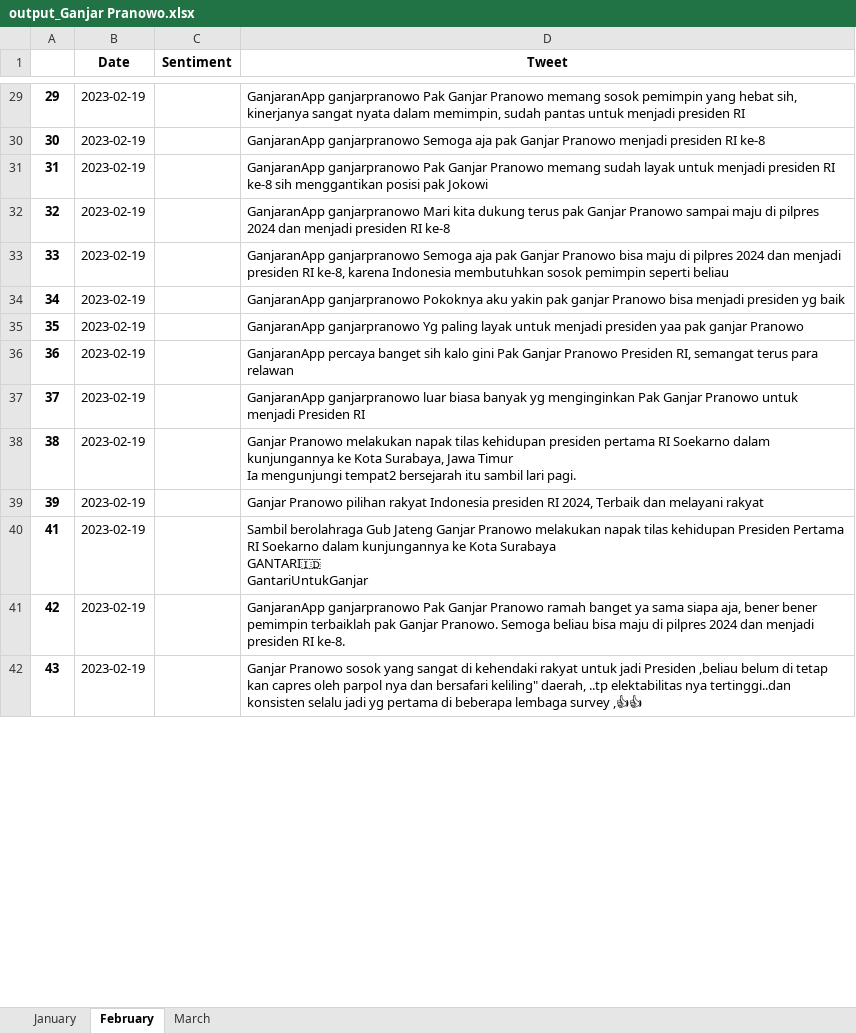
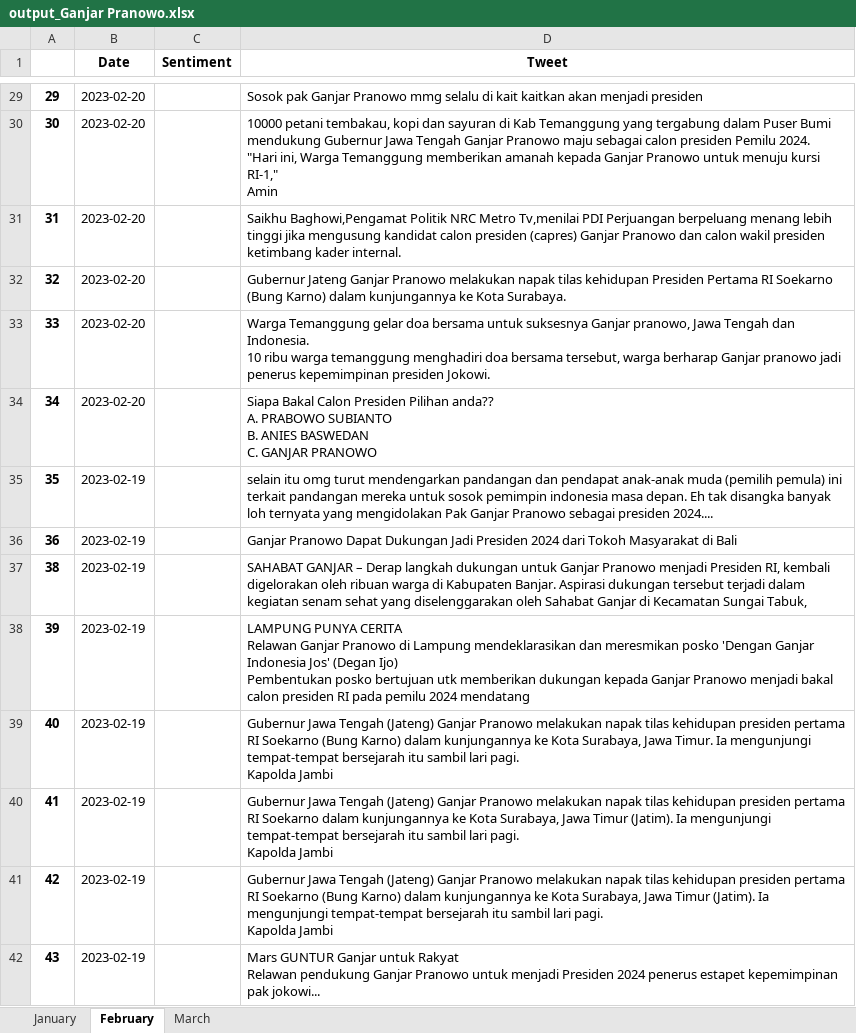
Before and after one commit to FnsAja/Skripsi, an Excel workbook: Aplikasi Skripsi/output_Ganjar Pranowo.xlsx, sheet February, drawn as a sheet; only a part is shown, gaps mark what is left out; values as stored, in another font and other column widths than the file's, no borders; removed rows and columns are numbered as before the commit, all else as after; ↵ is a line break in a cell; the diff covers the shown part only; the diff names each change by its address in the sheet, - before the commit and + after, or states it on an @@ line.

```diff
--- a/Aplikasi Skripsi/output_Ganjar Pranowo.xlsx (sheet February)
+++ b/Aplikasi Skripsi/output_Ganjar Pranowo.xlsx (sheet February)
-B29:B34 (Date): 2023-02-19
+B29:B34 (Date): 2023-02-20
-D29 (Tweet): GanjaranApp ganjarpranowo Pak Ganjar Pranowo memang sosok pemimpin yang hebat sih, kinerjanya sangat nyata dalam memimpin, sudah pantas untuk menjadi presiden RI
+D29 (Tweet): Sosok pak Ganjar Pranowo mmg selalu di kait kaitkan akan menjadi presiden
-D30 (Tweet): GanjaranApp ganjarpranowo Semoga aja pak Ganjar Pranowo menjadi presiden RI ke-8
+D30 (Tweet): 10000 petani tembakau, kopi dan sayuran di Kab Temanggung yang tergabung dalam Puser Bumi mendukung Gubernur Jawa Tengah Ganjar Pranowo maju sebagai calon presiden Pemilu 2024. ↵ "Hari ini, Warga Temanggung memberikan amanah kepada Ganjar Pranowo untuk menuju kursi RI-1," ↵ Amin
-D31 (Tweet): GanjaranApp ganjarpranowo Pak Ganjar Pranowo memang sudah layak untuk menjadi presiden RI ke-8 sih menggantikan posisi pak Jokowi
+D31 (Tweet): Saikhu Baghowi,Pengamat Politik NRC Metro Tv,menilai PDI Perjuangan berpeluang menang lebih tinggi jika mengusung kandidat calon presiden (capres) Ganjar Pranowo dan calon wakil presiden ketimbang kader internal.
-D32 (Tweet): GanjaranApp ganjarpranowo Mari kita dukung terus pak Ganjar Pranowo sampai maju di pilpres 2024 dan menjadi presiden RI ke-8
+D32 (Tweet): Gubernur Jateng Ganjar Pranowo melakukan napak tilas kehidupan Presiden Pertama RI Soekarno (Bung Karno) dalam kunjungannya ke Kota Surabaya.
-D33 (Tweet): GanjaranApp ganjarpranowo Semoga aja pak Ganjar Pranowo bisa maju di pilpres 2024 dan menjadi presiden RI ke-8, karena Indonesia membutuhkan sosok pemimpin seperti beliau
+D33 (Tweet): Warga Temanggung gelar doa bersama untuk suksesnya Ganjar pranowo, Jawa Tengah dan Indonesia. ↵ 10 ribu warga temanggung menghadiri doa bersama tersebut, warga berharap Ganjar pranowo jadi penerus kepemimpinan presiden Jokowi.
-D34 (Tweet): GanjaranApp ganjarpranowo Pokoknya aku yakin pak ganjar Pranowo bisa menjadi presiden yg baik
+D34 (Tweet): Siapa Bakal Calon Presiden Pilihan anda?? ↵ A. PRABOWO SUBIANTO ↵ B. ANIES BASWEDAN ↵ C. GANJAR PRANOWO
-D35 (Tweet): GanjaranApp ganjarpranowo Yg paling layak untuk menjadi presiden yaa pak ganjar Pranowo
+D35 (Tweet): selain itu omg turut mendengarkan pandangan dan pendapat anak-anak muda (pemilih pemula) ini terkait pandangan mereka untuk sosok pemimpin indonesia masa depan. Eh tak disangka banyak loh ternyata yang mengidolakan Pak Ganjar Pranowo sebagai presiden 2024....
-D36 (Tweet): GanjaranApp percaya banget sih kalo gini Pak Ganjar Pranowo Presiden RI, semangat terus para relawan
+D36 (Tweet): Ganjar Pranowo Dapat Dukungan Jadi Presiden 2024 dari Tokoh Masyarakat di Bali
-row 37: 37 | 2023-02-19 |  | GanjaranApp ganjarpranowo luar biasa banyak yg menginginkan Pak Ganjar Pranowo untuk menjadi Presiden RI
-D37 (Tweet): Ganjar Pranowo melakukan napak tilas kehidupan presiden pertama RI Soekarno dalam kunjungannya ke Kota Surabaya, Jawa Timur ↵ Ia mengunjungi tempat2 bersejarah itu sambil lari pagi.
+D37 (Tweet): SAHABAT GANJAR – Derap langkah dukungan untuk Ganjar Pranowo menjadi Presiden RI, kembali digelorakan oleh ribuan warga di Kabupaten Banjar. Aspirasi dukungan tersebut terjadi dalam kegiatan senam sehat yang diselenggarakan oleh Sahabat Ganjar di Kecamatan Sungai Tabuk,
-D38 (Tweet): Ganjar Pranowo pilihan rakyat Indonesia presiden RI 2024, Terbaik dan melayani rakyat
+D38 (Tweet): LAMPUNG PUNYA CERITA ↵ Relawan Ganjar Pranowo di Lampung mendeklarasikan dan meresmikan posko 'Dengan Ganjar Indonesia Jos' (Degan Ijo) ↵ Pembentukan posko bertujuan utk memberikan dukungan kepada Ganjar Pranowo menjadi bakal calon presiden RI pada pemilu 2024 mendatang
+row 39: 40 | 2023-02-19 |  | Gubernur Jawa Tengah (Jateng) Ganjar Pranowo melakukan napak tilas kehidupan presiden pertama RI Soekarno (Bung Karno) dalam kunjungannya ke Kota Surabaya, Jawa Timur. Ia mengunjungi tempat-tempat bersejarah itu sambil lari pagi. ↵ Kapolda Jambi
-D40 (Tweet): Sambil berolahraga Gub Jateng Ganjar Pranowo melakukan napak tilas kehidupan Presiden Pertama RI Soekarno dalam kunjungannya ke Kota Surabaya ↵ GANTARI🇮🇩 ↵ GantariUntukGanjar
+D40 (Tweet): Gubernur Jawa Tengah (Jateng) Ganjar Pranowo melakukan napak tilas kehidupan presiden pertama RI Soekarno dalam kunjungannya ke Kota Surabaya, Jawa Timur (Jatim). Ia mengunjungi tempat-tempat bersejarah itu sambil lari pagi. ↵ Kapolda Jambi
-D41 (Tweet): GanjaranApp ganjarpranowo Pak Ganjar Pranowo ramah banget ya sama siapa aja, bener bener pemimpin terbaiklah pak Ganjar Pranowo. Semoga beliau bisa maju di pilpres 2024 dan menjadi presiden RI ke-8.
+D41 (Tweet): Gubernur Jawa Tengah (Jateng) Ganjar Pranowo melakukan napak tilas kehidupan presiden pertama RI Soekarno (Bung Karno) dalam kunjungannya ke Kota Surabaya, Jawa Timur (Jatim). Ia mengunjungi tempat-tempat bersejarah itu sambil lari pagi. ↵ Kapolda Jambi
-D42 (Tweet): Ganjar Pranowo sosok yang sangat di kehendaki rakyat untuk jadi Presiden ,beliau belum di tetap kan capres oleh parpol nya dan bersafari keliling" daerah, ..tp elektabilitas nya tertinggi..dan konsisten selalu jadi yg pertama di beberapa lembaga survey ,👍👍
+D42 (Tweet): Mars GUNTUR Ganjar untuk Rakyat ↵ Relawan pendukung Ganjar Pranowo untuk menjadi Presiden 2024 penerus estapet kepemimpinan pak jokowi...
```
Also changed, not shown: 124 added rows, 103 removed rows and 1121 edited cells elsewhere in this sheet, sheet January, 3 other files.
